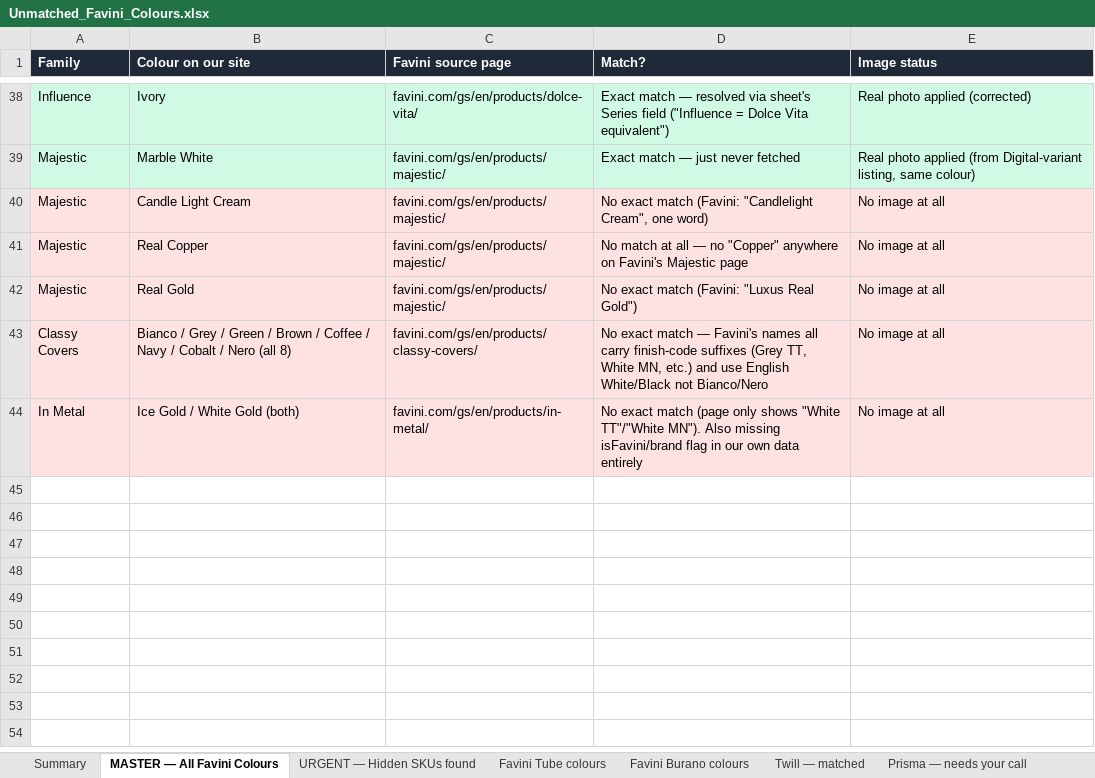
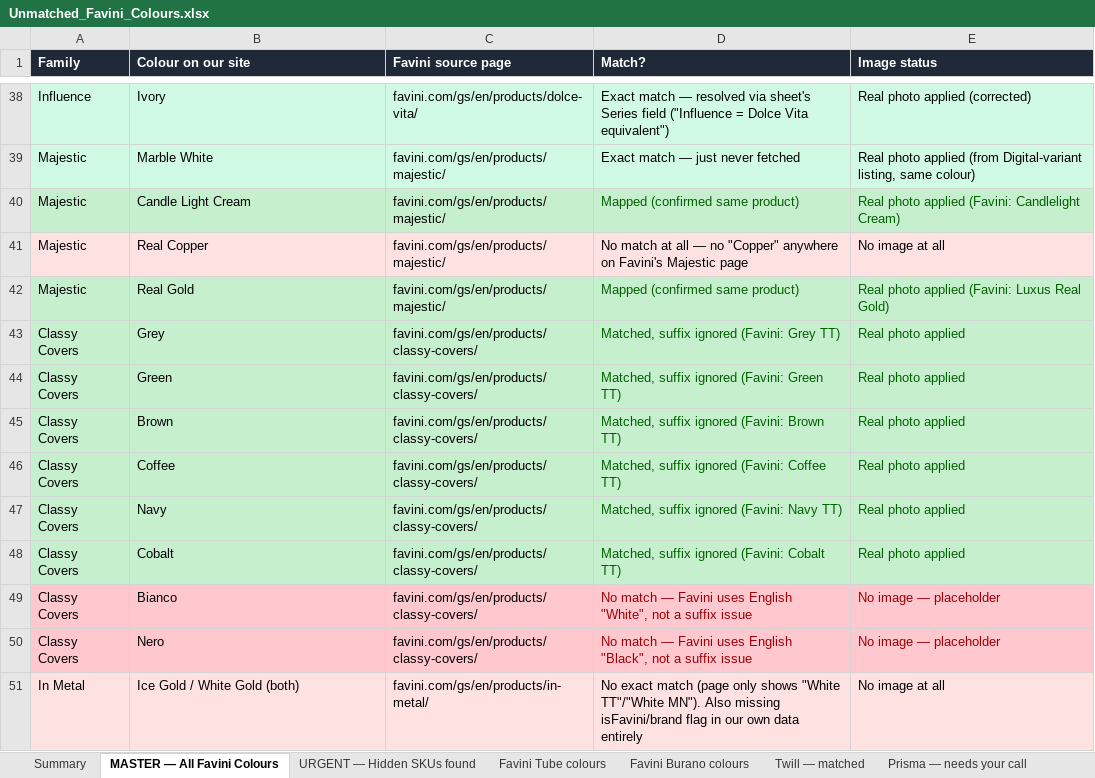
Before and after one commit to sanskarkhandelwal000-lab/MahveerPaper_Webiste, an Excel workbook: Unmatched_Favini_Colours.xlsx, sheet MASTER — All Favini Colours, drawn as a sheet; only a part is shown, gaps mark what is left out; values as stored, in another font and other column widths than the file's, no borders; addresses are those after the commit; the diff covers the shown part only; the diff names each change by its address in the sheet, - before the commit and + after, or states it on an @@ line.

```diff
--- a/Unmatched_Favini_Colours.xlsx (sheet MASTER — All Favini Colours)
+++ b/Unmatched_Favini_Colours.xlsx (sheet MASTER — All Favini Colours)
-A40:E40 fill: #FEE2E2
+A40:E40 fill: #C6EFCE
-D40 (Match?): No exact match (Favini: "Candlelight Cream", one word)
+D40 (Match?): Mapped (confirmed same product)
-D40:E40 text colour: black
+D40:E40 text colour: #006100
-E40 (Image status): No image at all
+E40 (Image status): Real photo applied (Favini: Candlelight Cream)
-A42:E42 fill: #FEE2E2
+A42:E42 fill: #C6EFCE
-D42 (Match?): No exact match (Favini: "Luxus Real Gold")
+D42 (Match?): Mapped (confirmed same product)
-D42:E42 text colour: black
+D42:E42 text colour: #006100
-E42 (Image status): No image at all
+E42 (Image status): Real photo applied (Favini: Luxus Real Gold)
+row 43: Classy Covers | Grey | favini.com/gs/en/products/classy-covers/ | Matched, suffix ignored (Favini: Grey TT) | Real photo applied
+row 44: Classy Covers | Green | favini.com/gs/en/products/classy-covers/ | Matched, suffix ignored (Favini: Green TT) | Real photo applied
+row 45: Classy Covers | Brown | favini.com/gs/en/products/classy-covers/ | Matched, suffix ignored (Favini: Brown TT) | Real photo applied
+row 46: Classy Covers | Coffee | favini.com/gs/en/products/classy-covers/ | Matched, suffix ignored (Favini: Coffee TT) | Real photo applied
+row 47: Classy Covers | Navy | favini.com/gs/en/products/classy-covers/ | Matched, suffix ignored (Favini: Navy TT) | Real photo applied
+row 48: Classy Covers | Cobalt | favini.com/gs/en/products/classy-covers/ | Matched, suffix ignored (Favini: Cobalt TT) | Real photo applied
-A49:E49 fill: #FEE2E2
+A49:E49 fill: #FFC7CE
-B49 (Colour on our site): Bianco / Grey / Green / Brown / Coffee / Navy / Cobalt / Nero (all 8)
+B49 (Colour on our site): Bianco
-D49 (Match?): No exact match — Favini's names all carry finish-code suffixes (Grey TT, White MN, etc.) and use English White/Black not Bianco/Nero
+D49 (Match?): No match — Favini uses English "White", not a suffix issue
-D49:E49 text colour: black
+D49:E49 text colour: #9C0006
-E49 (Image status): No image at all
+E49 (Image status): No image — placeholder
+row 50: Classy Covers | Nero | favini.com/gs/en/products/classy-covers/ | No match — Favini uses English "Black", not a suffix issue | No image — placeholder
```
Also changed, not shown: 12 edited cells and cell formats elsewhere in this sheet, sheet Summary, 15 other files.
